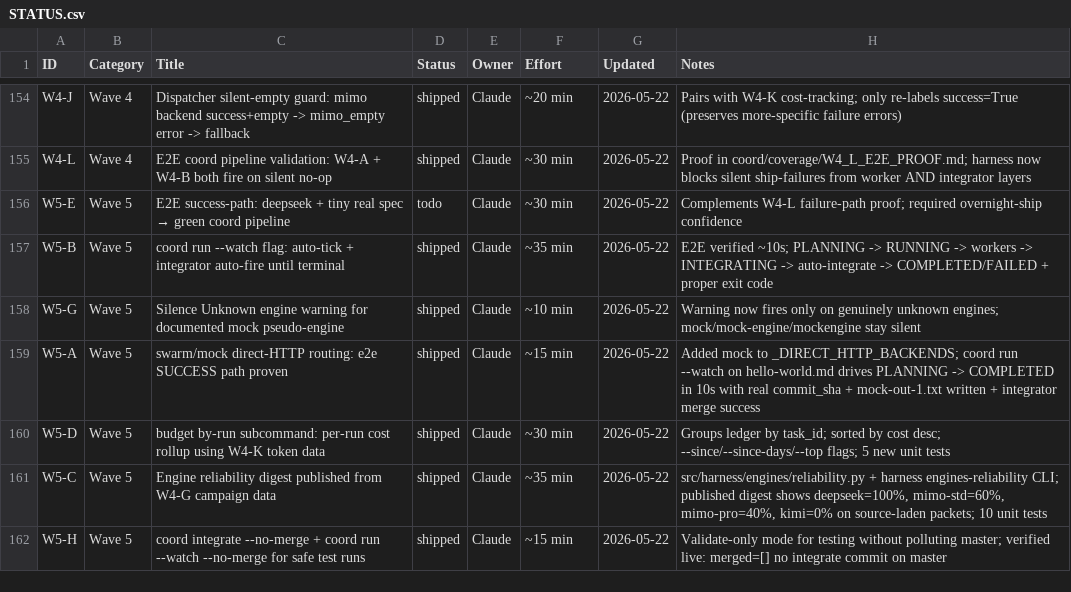
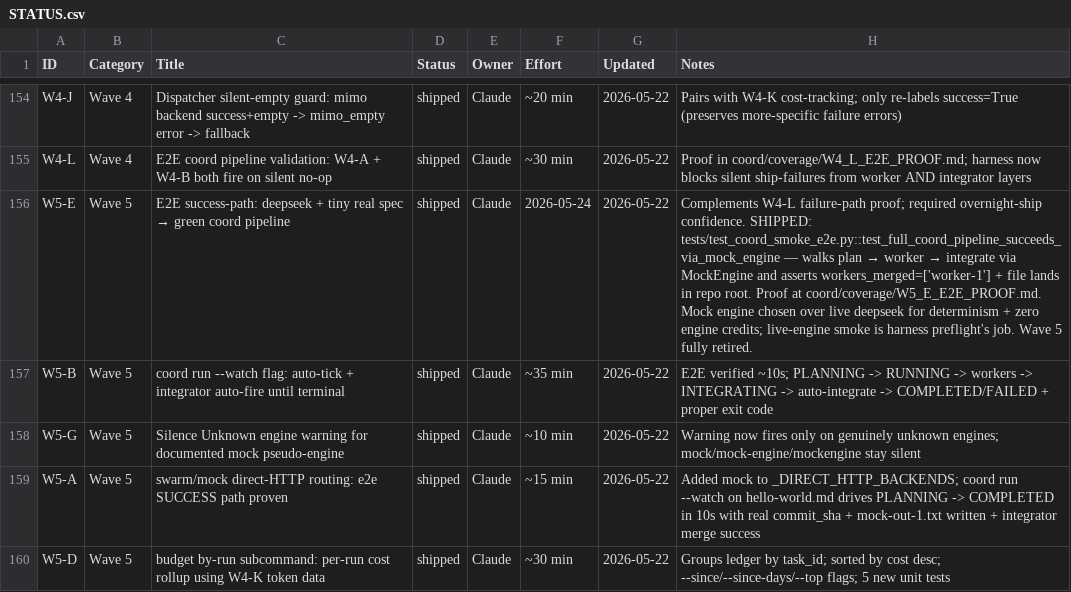
Before and after one commit to xaxiuegg/xaxiu-harness, a CSV file: coord/STATUS.csv, drawn as a sheet; only a part is shown, gaps mark what is left out; the shorter side is filled out with more unchanged rows.

```diff
--- a/coord/STATUS.csv
+++ b/coord/STATUS.csv
@@ -155,3 +155,3 @@ W4-J,Wave 4,Dispatcher silent-empty guard: mimo backend success+empty -> mimo_em
 W4-L,Wave 4,E2E coord pipeline validation: W4-A + W4-B both fire on silent no-op,shipped,Claude,~30 min,2026-05-22,Proof in coord/coverage/W4_L_E2E_PROOF.md; harness now blocks silent ship-failures from worker AND integrator layers
-W5-E,Wave 5,E2E success-path: deepseek + tiny real spec → green coord pipeline,todo,Claude,~30 min,2026-05-22,Complements W4-L failure-path proof; required overnight-ship confidence
+W5-E,Wave 5,E2E success-path: deepseek + tiny real spec → green coord pipeline,shipped,Claude,2026-05-24,2026-05-22,Complements W4-L failure-path proof; required overnight-ship confidence. SHIPPED: tests/test_coord_smoke_e2e.py::test_full_coord_pipeline_succeeds_via_mock_engine — walks plan → worker → integrate via MockEngine and asserts workers_merged=['worker-1'] + file lands in repo root. Proof at coord/coverage/W5_E_E2E_PROOF.md. Mock engine chosen over live deepseek for determinism + zero engine credits; live-engine smoke is harness preflight's job. Wave 5 fully retired.
 W5-B,Wave 5,coord run --watch flag: auto-tick + integrator auto-fire until terminal,shipped,Claude,~35 min,2026-05-22,E2E verified ~10s; PLANNING -> RUNNING -> workers -> INTEGRATING -> auto-integrate -> COMPLETED/FAILED + proper exit code
```
Also changed, not shown: 1 other file.
